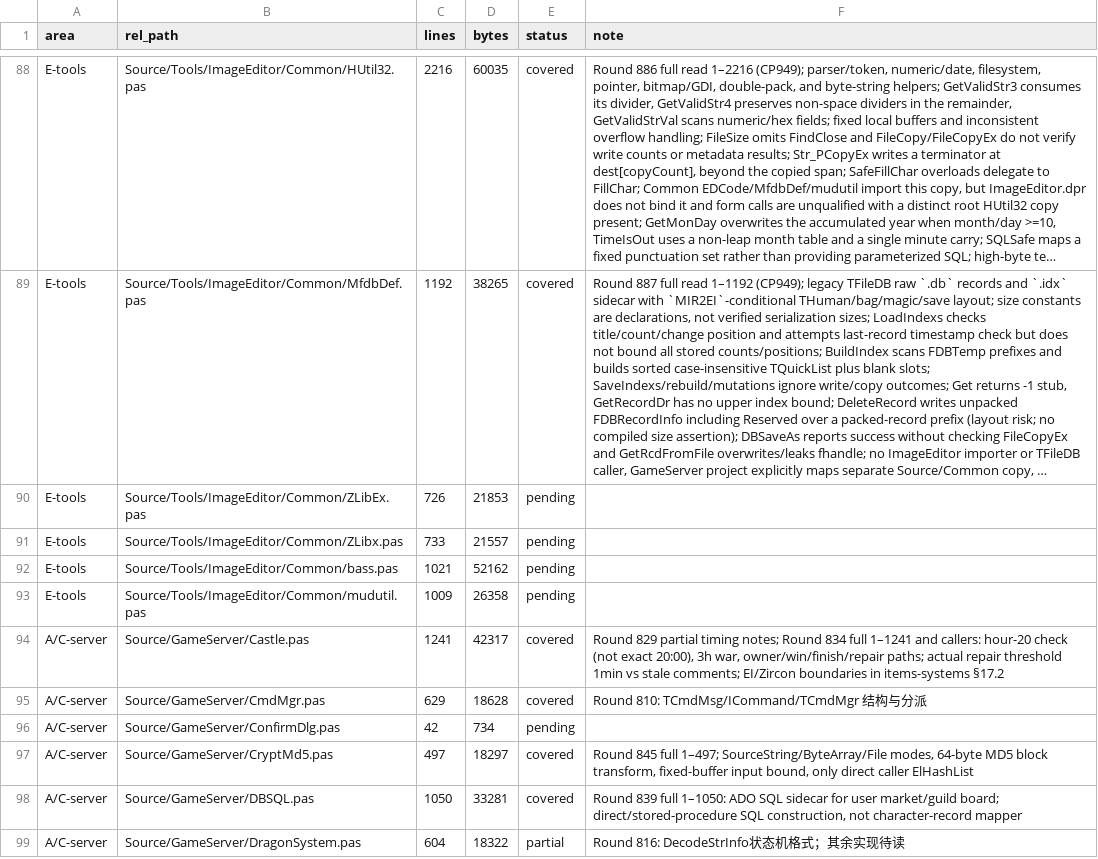
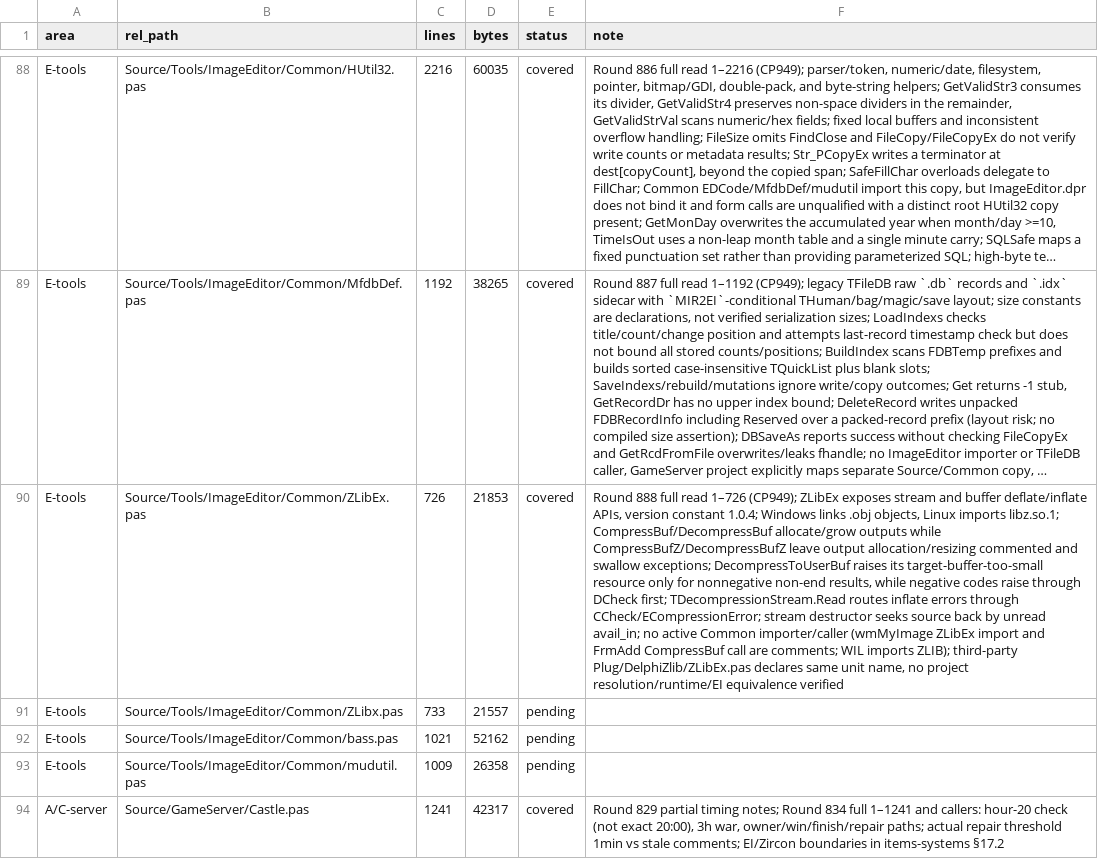
Before and after one commit to iamcheyan/Mir3-Research, a TSV file: docs/source-vs-reverse/coverage-ledger.tsv, drawn as a sheet; only a part is shown, gaps mark what is left out; the shorter side is filled out with more unchanged rows; long unchanged cells end in …; the diff names each change by its address in the sheet, - before the commit and + after, or states it on an @@ line.

Commit message:
docs: document ImageEditor Common ZLibEx copy

```diff
--- a/docs/source-vs-reverse/coverage-ledger.tsv
+++ b/docs/source-vs-reverse/coverage-ledger.tsv
-E90 (status): pending
+E90 (status): covered
-F90 (note): (empty)
+F90 (note): Round 888 full read 1–726 (CP949); ZLibEx exposes stream and buffer deflate/inflate APIs, version constant 1.0.4; Windows links .obj objects, Linux imports libz.so.1; CompressBuf/DecompressBuf allocate/grow outputs while CompressBufZ/DecompressBufZ leave output allocation/resizing commented and swallow exceptions; DecompressToUserBuf raises its target-buffer-too-small resource only for nonnegative non-end results, while negative codes raise through DCheck first; TDecompressionStream.Read routes inflate errors through CCheck/ECompressionError; stream destructor seeks source back by unread avail_in; no active Common importer/caller (wmMyImage ZLibEx import and FrmAdd CompressBuf call are comments; WIL imports ZLIB); third-party Plug/DelphiZlib/ZLibEx.pas declares same unit name, no project resolution/runtime/EI equivalence verified
```
Also changed, not shown: 3 other files.
